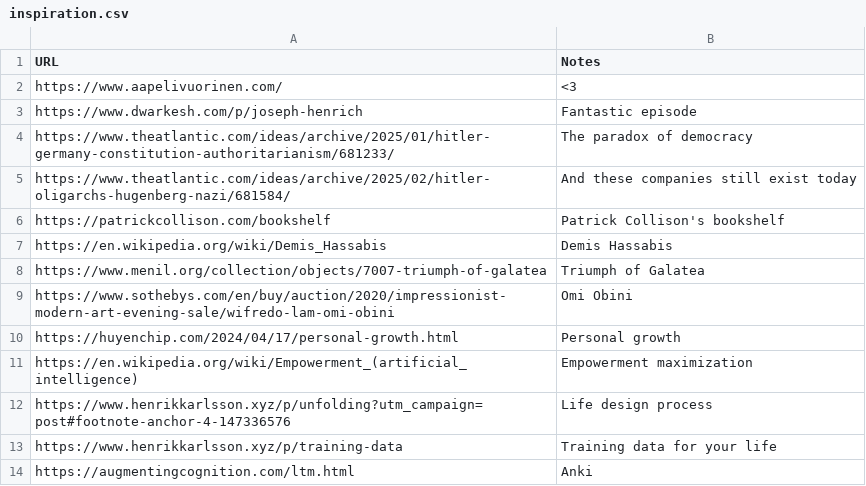
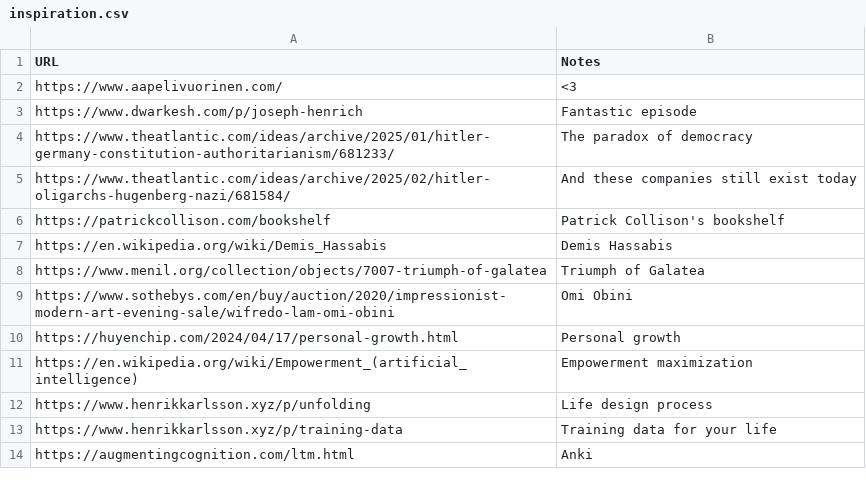
Before and after one commit to ktjkim/ktjkim.github.io, a CSV file: inspiration.csv, drawn as a sheet.

Commit message:
inspiration

```diff
--- a/inspiration.csv
+++ b/inspiration.csv
@@ -11,3 +11,3 @@ https://huyenchip.com/2024/04/17/personal-growth.html, Personal growth
 https://en.wikipedia.org/wiki/Empowerment_(artificial_intelligence), Empowerment maximization
-https://www.henrikkarlsson.xyz/p/unfolding?utm_campaign=post#footnote-anchor-4-147336576, Life design process
+https://www.henrikkarlsson.xyz/p/unfolding, Life design process
 https://www.henrikkarlsson.xyz/p/training-data, Training data for your life
```
